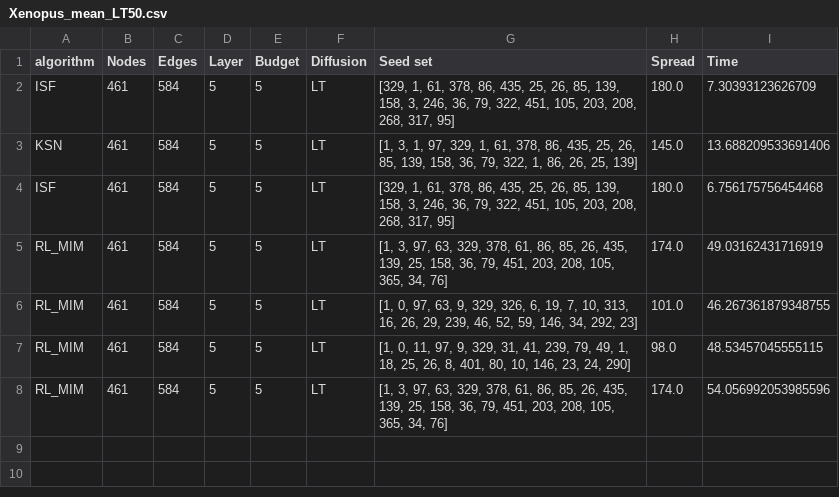
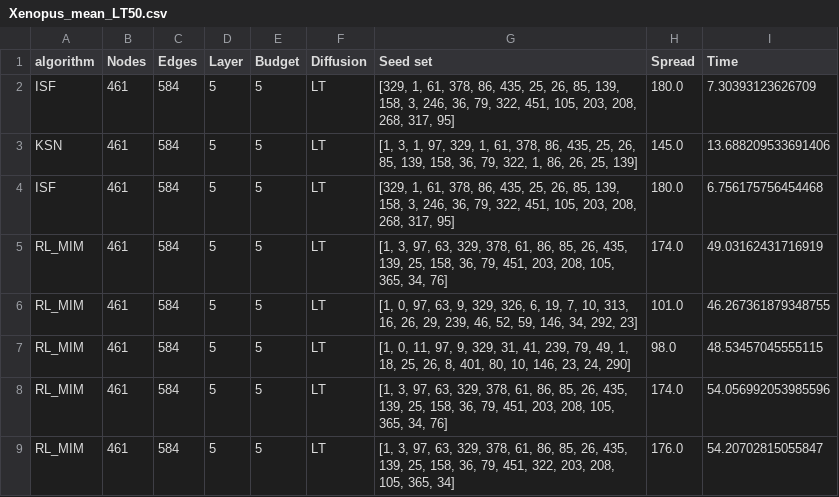
Before and after one commit to nguyendohoangkhoiUF/MIM-Reasoner, a CSV file: Output/Xenopus_mean_LT50.csv, drawn as a sheet.

```diff
--- a/Output/Xenopus_mean_LT50.csv
+++ b/Output/Xenopus_mean_LT50.csv
@@ -8 +8,2 @@ RL_MIM,461,584,5,5,LT,"[1, 0, 11, 97, 9, 329, 31, 41, 239, 79, 49, 1, 18, 25, 26
 RL_MIM,461,584,5,5,LT,"[1, 3, 97, 63, 329, 378, 61, 86, 85, 26, 435, 139, 25, 158, 36, 79, 451, 203, 208, 105, 365, 34, 76]",174.0,54.056992053985596
+RL_MIM,461,584,5,5,LT,"[1, 3, 97, 63, 329, 378, 61, 86, 85, 26, 435, 139, 25, 158, 36, 79, 451, 322, 203, 208, 105, 365, 34]",176.0,54.20702815055847
```
Also changed, not shown: 8 other files.
